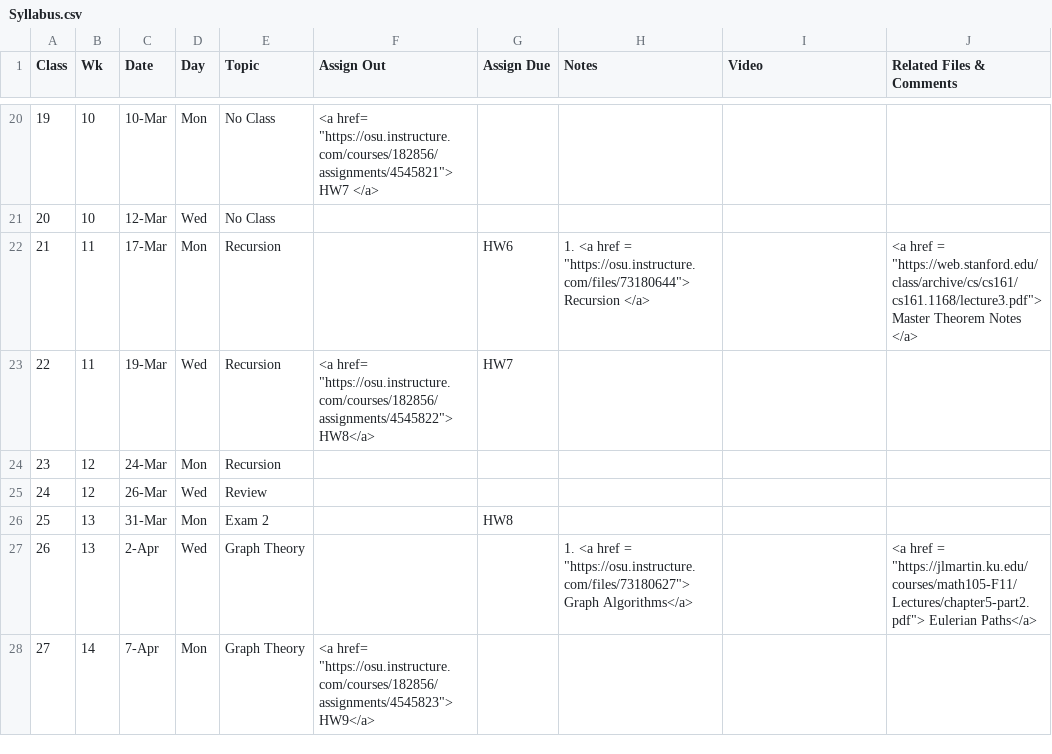
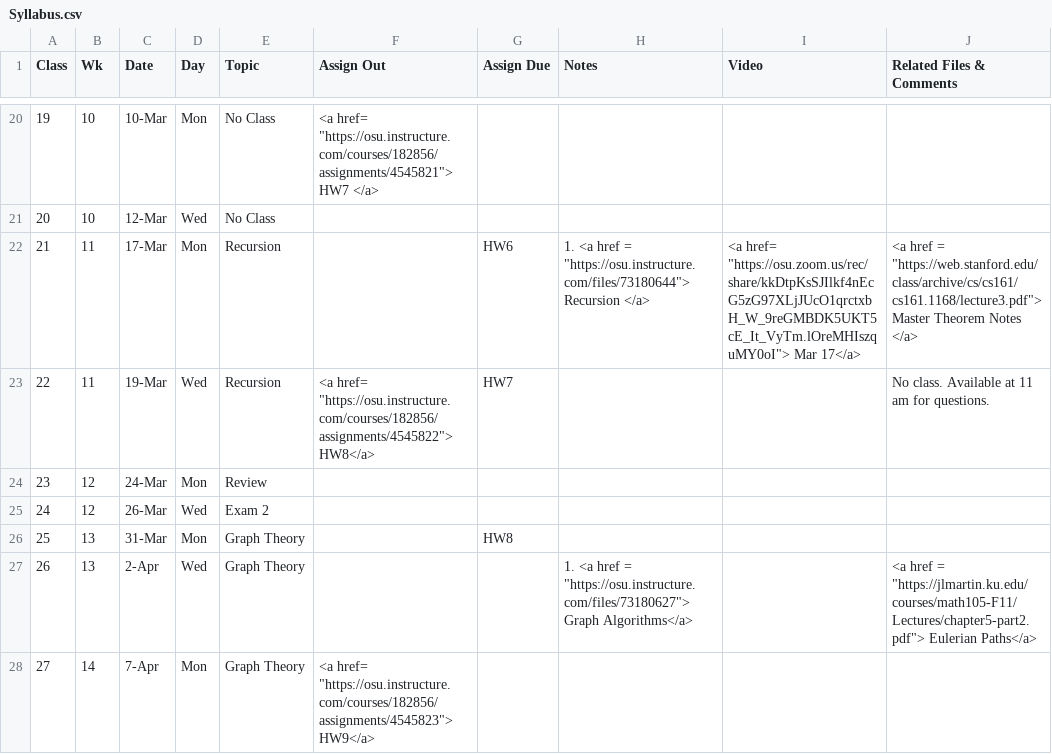
Before and after one commit to gryslik/cse2321, a CSV file: _data/Syllabus.csv, drawn as a sheet; only a part is shown, gaps mark what is left out.

Commit message:
Mar 17 lecture.

```diff
--- a/_data/Syllabus.csv
+++ b/_data/Syllabus.csv
@@ -25,7 +25,7 @@
 20,10,12-Mar,Wed,No Class,,,,,
-21,11,17-Mar,Mon,Recursion,,HW6,"1. <a href =  ""https://osu.instructure.com/files/73180644""> Recursion </a>",,"<a href =  ""https://web.stanford.edu/class/archive/cs/cs161/cs161.1168/lecture3.pdf""> Master Theorem Notes </a> "
-22,11,19-Mar,Wed,Recursion,"<a href= ""https://osu.instructure.com/courses/182856/assignments/4545822""> HW8</a>",HW7,,,
-23,12,24-Mar,Mon,Recursion,,,,,
-24,12,26-Mar,Wed,Review,,,,,
-25,13,31-Mar,Mon,Exam 2,,HW8,,,
+21,11,17-Mar,Mon,Recursion,,HW6,"1. <a href =  ""https://osu.instructure.com/files/73180644""> Recursion </a>","<a href= ""https://osu.zoom.us/rec/share/kkDtpKsSJIlkf4nEcG5zG97XLjJUcO1qrctxbH_W_9reGMBDK5UKT5cE_It_VyTm.lOreMHIszquMY0oI""> Mar 17</a>","<a href =  ""https://web.stanford.edu/class/archive/cs/cs161/cs161.1168/lecture3.pdf""> Master Theorem Notes </a> "
+22,11,19-Mar,Wed,Recursion,"<a href= ""https://osu.instructure.com/courses/182856/assignments/4545822""> HW8</a>",HW7,,,No class. Available at 11 am for questions.
+23,12,24-Mar,Mon,Review,,,,,
+24,12,26-Mar,Wed,Exam 2,,,,,
+25,13,31-Mar,Mon,Graph Theory,,HW8,,,
 26,13,2-Apr,Wed,Graph Theory,,,"1. <a href =  ""https://osu.instructure.com/files/73180627""> Graph Algorithms</a>",,"<a href =  ""https://jlmartin.ku.edu/courses/math105-F11/Lectures/chapter5-part2.pdf""> Eulerian Paths</a> "
```
